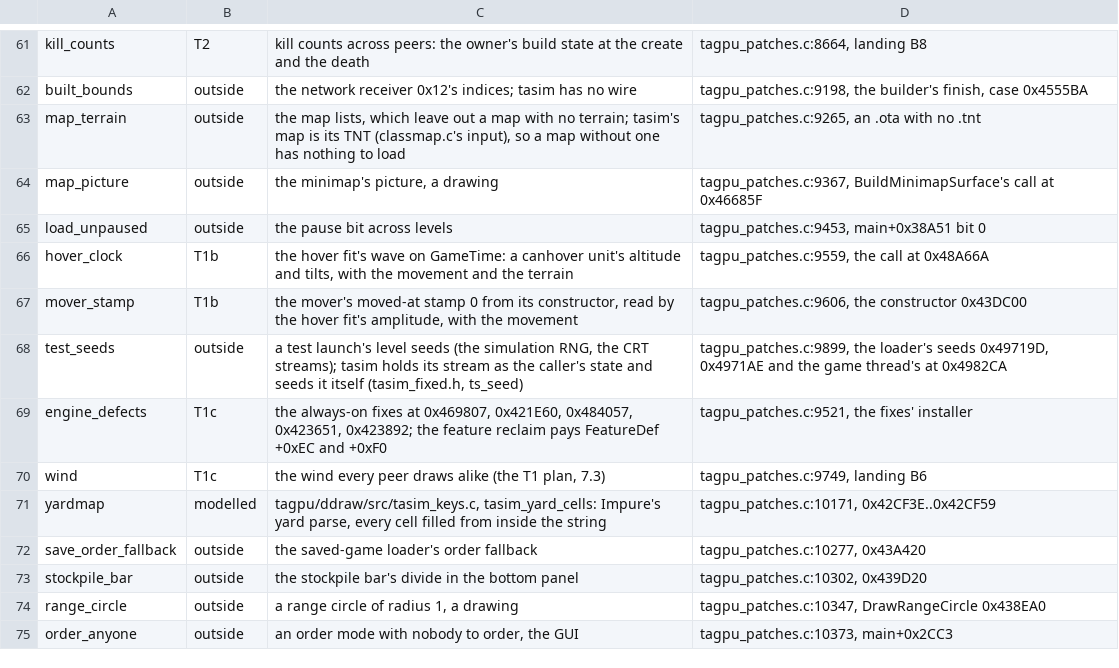
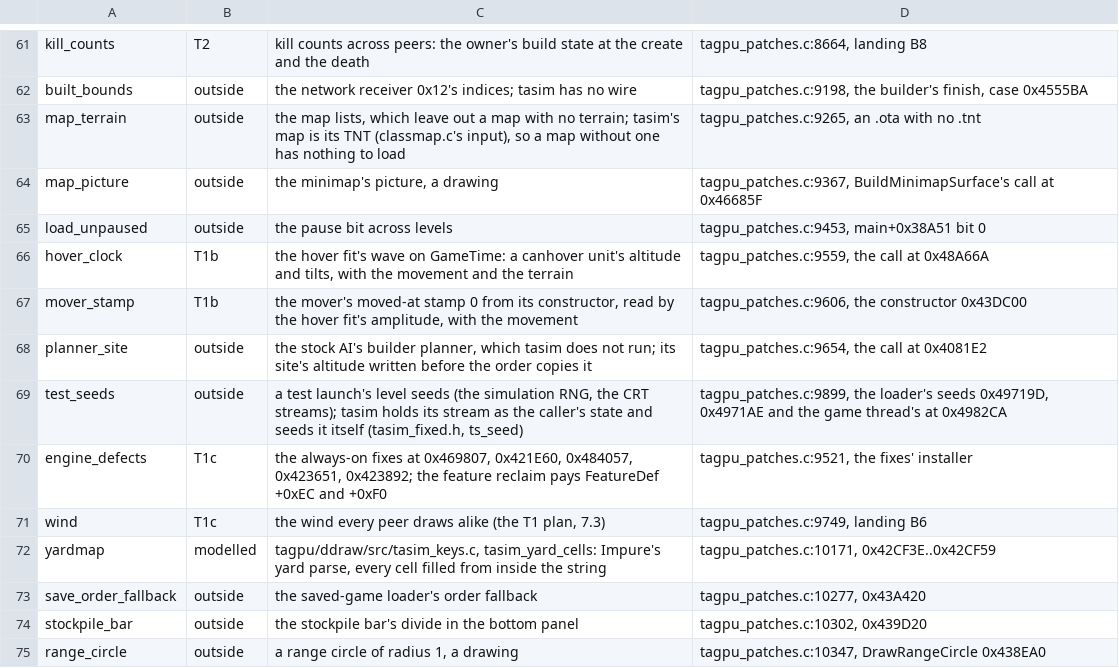
Before and after one commit to Code-Herder/ta-impure-patch, a TSV file: tools/tasim/engine-features.tsv, drawn as a sheet; only a part is shown, gaps mark what is left out; the shorter side is filled out with more unchanged rows.

```diff
--- a/tools/tasim/engine-features.tsv
+++ b/tools/tasim/engine-features.tsv
@@ -67,2 +67,3 @@ hover_clock	T1b	the hover fit's wave on GameTime: a canhover unit's altitude and
 mover_stamp	T1b	the mover's moved-at stamp 0 from its constructor, read by the hover fit's amplitude, with the movement	tagpu_patches.c:9606, the constructor 0x43DC00
+planner_site	outside	the stock AI's builder planner, which tasim does not run; its site's altitude written before the order copies it	tagpu_patches.c:9654, the call at 0x4081E2
 test_seeds	outside	a test launch's level seeds (the simulation RNG, the CRT streams); tasim holds its stream as the caller's state and seeds it itself (tasim_fixed.h, ts_seed)	tagpu_patches.c:9899, the loader's seeds 0x49719D, 0x4971AE and the game thread's at 0x4982CA
```
Also changed, not shown: 1 other file.
